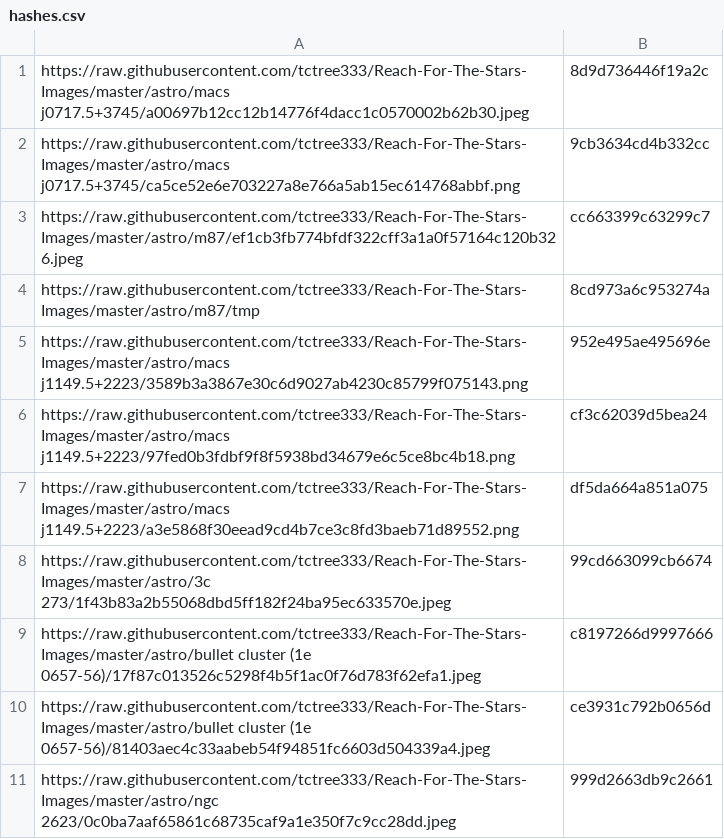
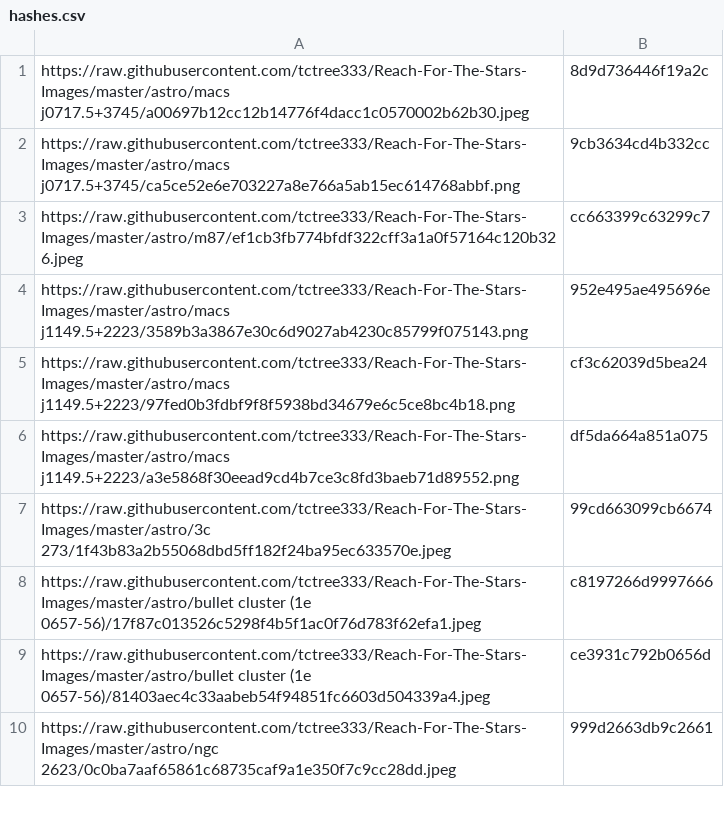
Before and after one commit to tctree333/Reach-For-The-Stars-Images, a CSV file: hashes.csv, drawn as a sheet; only a part is shown.

```diff
--- a/hashes.csv
+++ b/hashes.csv
@@ -3,3 +3,2 @@ https://raw.githubusercontent.com/tctree333/Reach-For-The-Stars-Images/master/as
 https://raw.githubusercontent.com/tctree333/Reach-For-The-Stars-Images/master/astro/m87/ef1cb3fb774bfdf322cff3a1a0f57164c120b326.jpeg,cc663399c63299c7
-https://raw.githubusercontent.com/tctree333/Reach-For-The-Stars-Images/master/astro/m87/tmp,8cd973a6c953274a
 https://raw.githubusercontent.com/tctree333/Reach-For-The-Stars-Images/master/astro/macs j1149.5+2223/3589b3a3867e30c6d9027ab4230c85799f075143.png,952e495ae495696e
```
